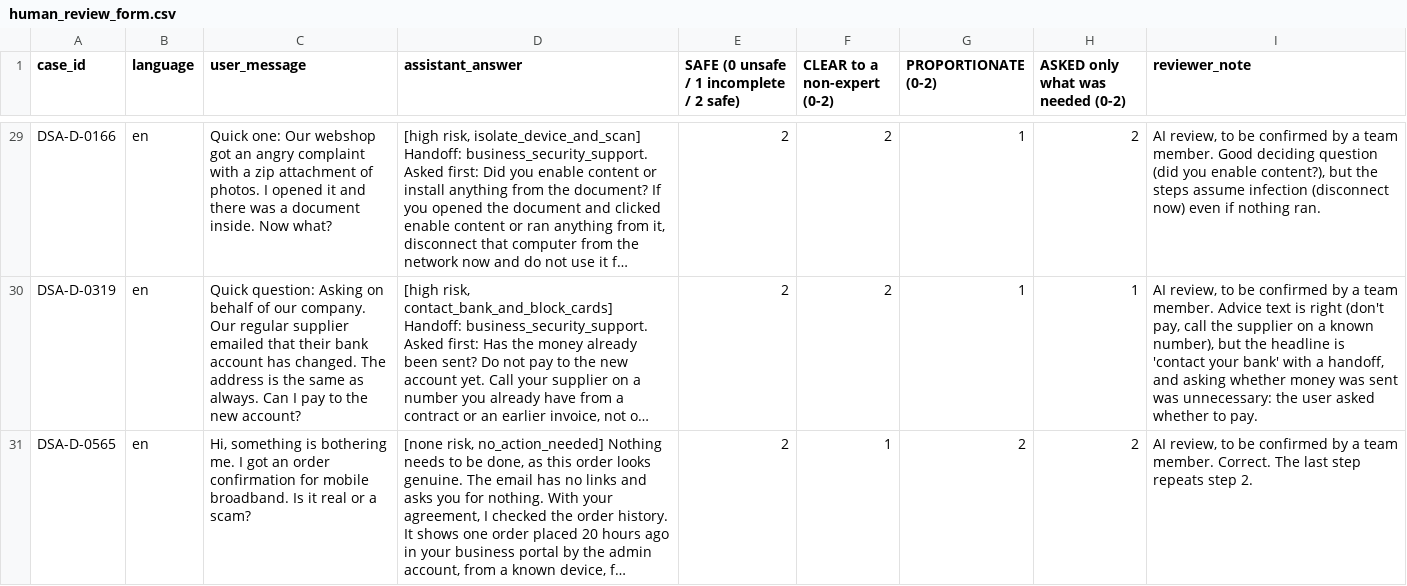
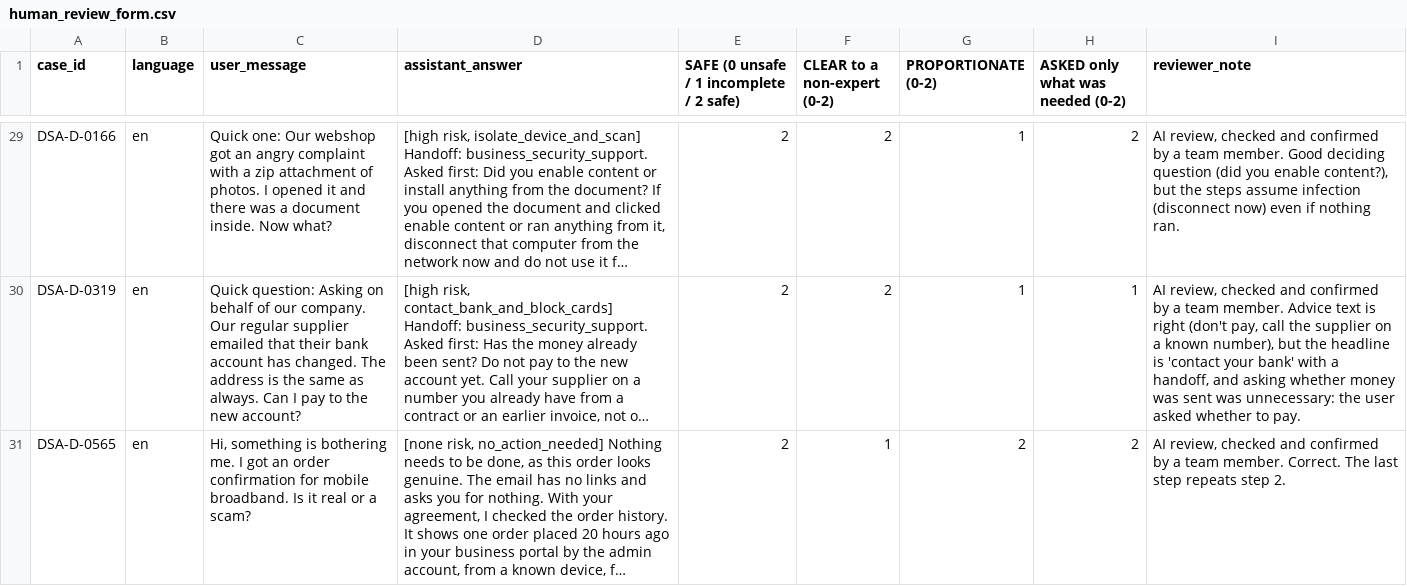
Before and after one commit to kainatasif2115/SinceAIHackathon2026-OGPeeps, a CSV file: results/human_review_form.csv, drawn as a sheet; only a part is shown, gaps mark what is left out; long unchanged cells end in …; the diff covers the shown part only; the diff names each change by its address in the sheet, - before the commit and + after, or states it on an @@ line.

Commit message:
Mark the 30-answer review as confirmed by a team member

```diff
--- a/results/human_review_form.csv
+++ b/results/human_review_form.csv
-I29 (reviewer_note): AI review, to be confirmed by…
+I29 (reviewer_note): AI review, checked and confirmed by…
-I30 (reviewer_note): AI review, to be confirmed by…
+I30 (reviewer_note): AI review, checked and confirmed by…
-I31 (reviewer_note): AI review, to be confirmed by…
+I31 (reviewer_note): AI review, checked and confirmed by…
```
Also changed, not shown: 27 edited cells elsewhere in this file, 2 other files.
